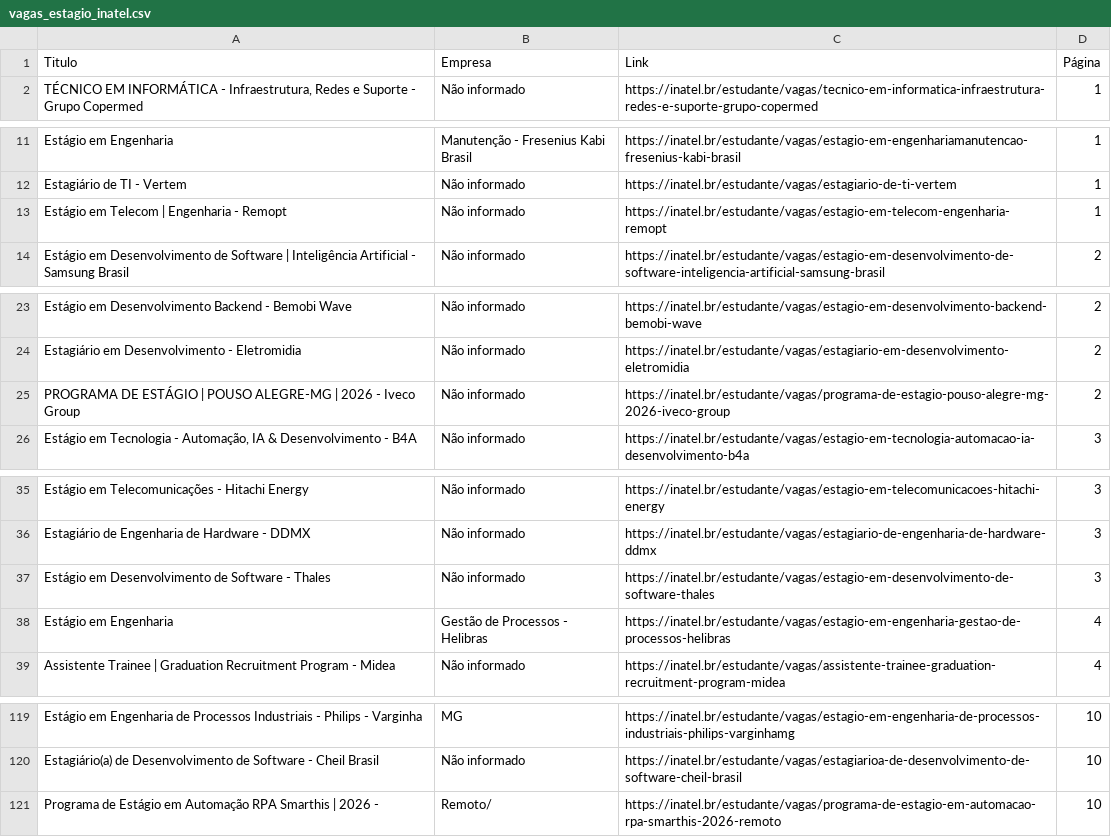
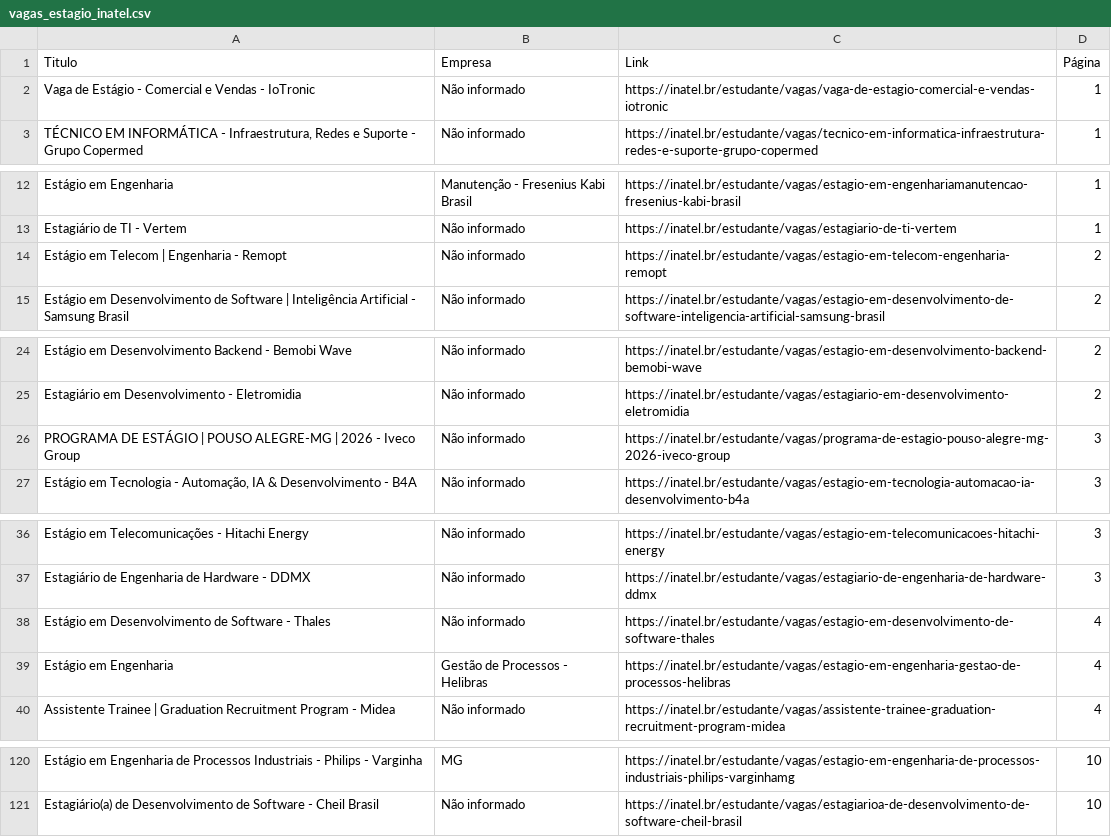
Before and after one commit to Joao0015/inatel-vagas-bot2.0, a CSV file: vagas_estagio_inatel.csv, drawn as a sheet; only a part is shown, gaps mark what is left out; the diff covers the shown part only.

```diff
--- a/vagas_estagio_inatel.csv
+++ b/vagas_estagio_inatel.csv
@@ -1,2 +1,3 @@
 Titulo,Empresa,Link,Página
+Vaga de Estágio - Comercial e Vendas - IoTronic,Não informado,https://inatel.br/estudante/vagas/vaga-de-estagio-comercial-e-vendas-iotronic,1
 "TÉCNICO EM INFORMÁTICA -  Infraestrutura, Redes e Suporte - Grupo Copermed",Não informado,https://inatel.br/estudante/vagas/tecnico-em-informatica-infraestrutura-redes-e-suporte-grupo-copermed,1
@@ -12,3 +13,3 @@ Estágio em Engenharia,Manutenção -  Fresenius Kabi Brasil,https://inatel.br/e
 Estagiário de TI - Vertem,Não informado,https://inatel.br/estudante/vagas/estagiario-de-ti-vertem,1
-Estágio em Telecom | Engenharia - Remopt,Não informado,https://inatel.br/estudante/vagas/estagio-em-telecom-engenharia-remopt,1
+Estágio em Telecom | Engenharia - Remopt,Não informado,https://inatel.br/estudante/vagas/estagio-em-telecom-engenharia-remopt,2
 Estágio em Desenvolvimento de Software | Inteligência Artificial - Samsung Brasil,Não informado,https://inatel.br/estudante/vagas/estagio-em-desenvolvimento-de-software-inteligencia-artificial-samsung-brasil,2
@@ -24,3 +25,3 @@ Estágio em Desenvolvimento Backend - Bemobi Wave,Não informado,https://inatel.
 Estagiário em Desenvolvimento - Eletromidia,Não informado,https://inatel.br/estudante/vagas/estagiario-em-desenvolvimento-eletromidia,2
-PROGRAMA DE ESTÁGIO | POUSO ALEGRE-MG | 2026 -  Iveco Group,Não informado,https://inatel.br/estudante/vagas/programa-de-estagio-pouso-alegre-mg-2026-iveco-group,2
+PROGRAMA DE ESTÁGIO | POUSO ALEGRE-MG | 2026 -  Iveco Group,Não informado,https://inatel.br/estudante/vagas/programa-de-estagio-pouso-alegre-mg-2026-iveco-group,3
 "Estágio em Tecnologia - Automação, IA & Desenvolvimento - B4A",Não informado,https://inatel.br/estudante/vagas/estagio-em-tecnologia-automacao-ia-desenvolvimento-b4a,3
@@ -36,3 +37,3 @@ Estágio em Telecomunicações - Hitachi Energy,Não informado,https://inatel.br
 Estagiário de Engenharia de Hardware - DDMX,Não informado,https://inatel.br/estudante/vagas/estagiario-de-engenharia-de-hardware-ddmx,3
-Estágio em Desenvolvimento de Software - Thales,Não informado,https://inatel.br/estudante/vagas/estagio-em-desenvolvimento-de-software-thales,3
+Estágio em Desenvolvimento de Software - Thales,Não informado,https://inatel.br/estudante/vagas/estagio-em-desenvolvimento-de-software-thales,4
 Estágio em Engenharia,Gestão de Processos - Helibras,https://inatel.br/estudante/vagas/estagio-em-engenharia-gestao-de-processos-helibras,4
@@ -120,2 +121 @@ Estágio em Engenharia de Processos Industriais - Philips - Varginha,MG,https://
 Estagiário(a) de Desenvolvimento de Software - Cheil Brasil,Não informado,https://inatel.br/estudante/vagas/estagiarioa-de-desenvolvimento-de-software-cheil-brasil,10
-Programa de Estágio em Automação RPA Smarthis | 2026 -,Remoto/,https://inatel.br/estudante/vagas/programa-de-estagio-em-automacao-rpa-smarthis-2026-remoto,10
```
Also changed, not shown: 6 edited cells elsewhere in this file.
